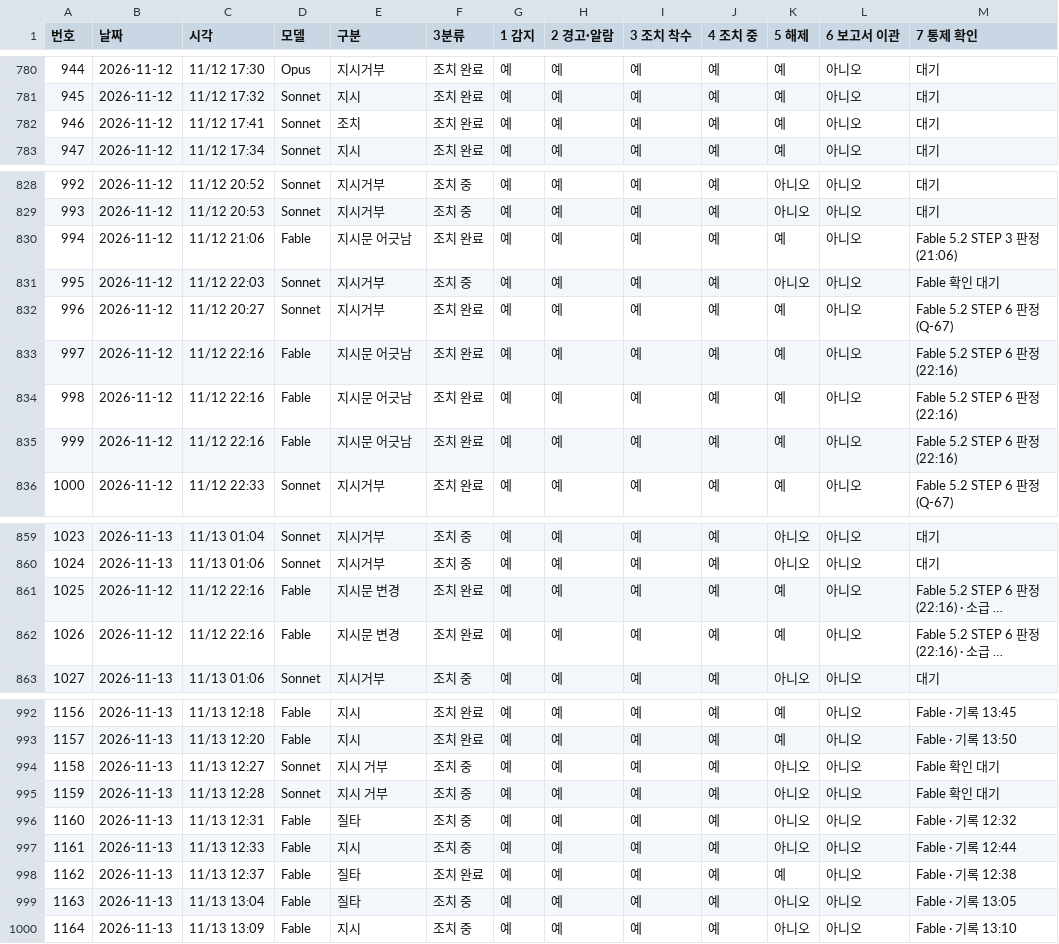
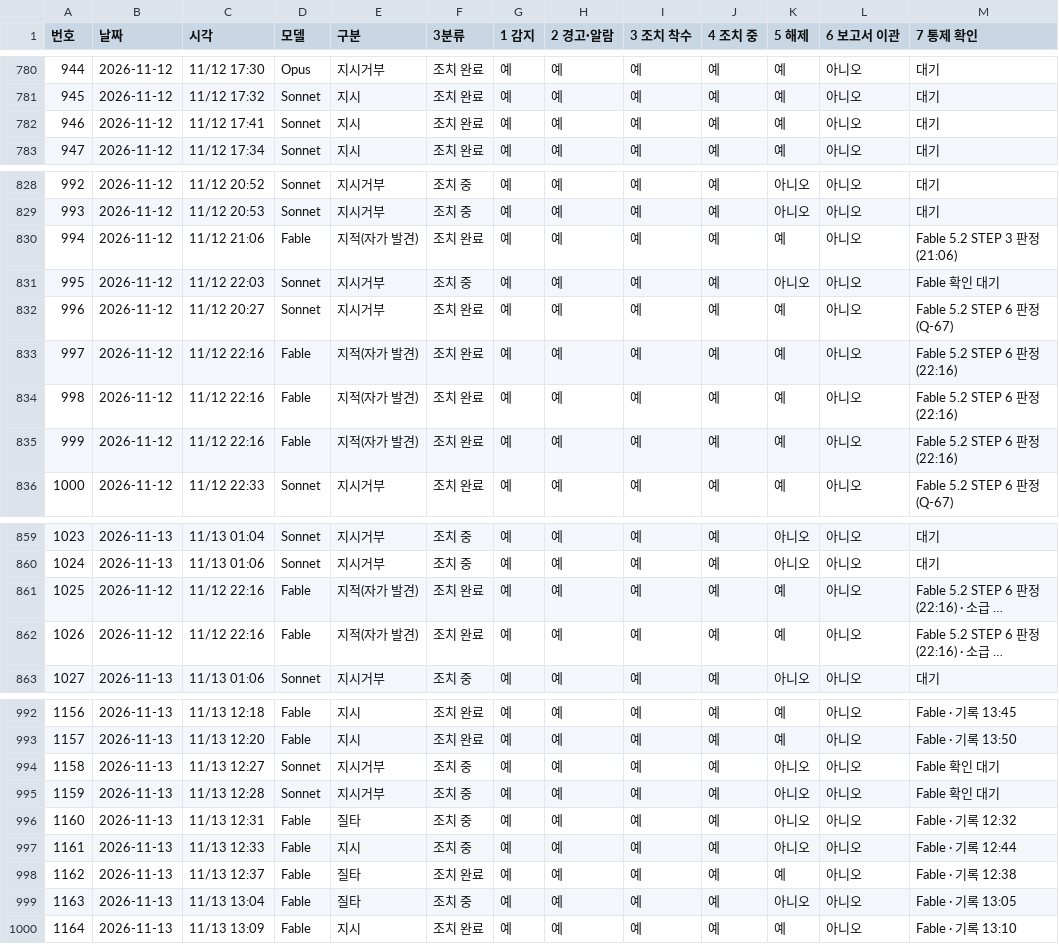
Before and after one commit to Kimsoowhan/hiven-ai-site, a TSV file: cowork/ctl/action_lifecycle.tsv, drawn as a sheet; only a part is shown, gaps mark what is left out; long unchanged cells end in …; the diff names each change by its address in the sheet, - before the commit and + after, or states it on an @@ line.

```diff
--- a/cowork/ctl/action_lifecycle.tsv
+++ b/cowork/ctl/action_lifecycle.tsv
-E782 (구분): 조치
+E782 (구분): 지시
-E830 (구분): 지시문 어긋남
+E830 (구분): 지적(자가 발견)
-E833:E835 (구분): 지시문 어긋남
+E833:E835 (구분): 지적(자가 발견)
-E861:E862 (구분): 지시문 변경
+E861:E862 (구분): 지적(자가 발견)
-E994:E995 (구분): 지시 거부
+E994:E995 (구분): 지시거부
-F1000 (3분류): 조치 중
+F1000 (3분류): 조치 완료
-K1000 (5 해제): 아니오
+K1000 (5 해제): 예
```
Also changed, not shown: cowork/ctl/history_reclass_log.tsv, cowork/ctl/model_control_history.tsv, 4 other files.
